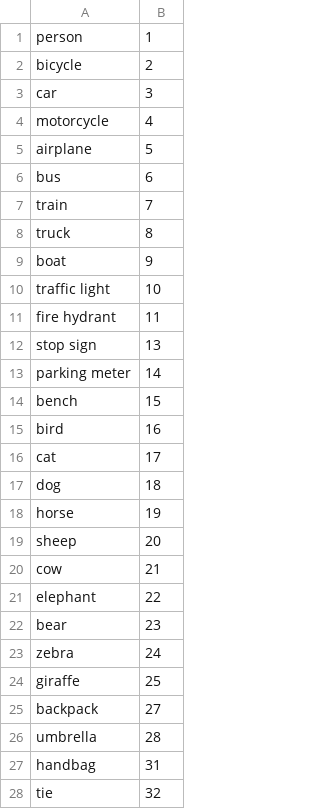
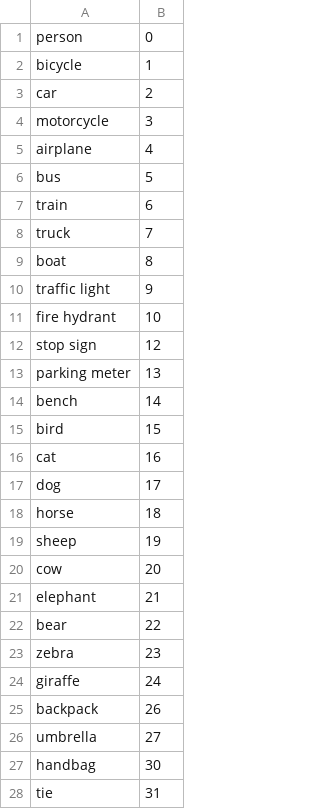
Before and after one commit to sinclairnick/EfficientDet, a CSV file: data/classes.csv, drawn as a sheet; only a part is shown; the diff covers the shown part only.

Commit message:
offset classes by one

```diff
--- a/data/classes.csv
+++ b/data/classes.csv
@@ -1,28 +1,28 @@
-person,1
-bicycle,2
-car,3
-motorcycle,4
-airplane,5
-bus,6
-train,7
-truck,8
-boat,9
-traffic light,10
-fire hydrant,11
-stop sign,13
-parking meter,14
-bench,15
-bird,16
-cat,17
-dog,18
-horse,19
-sheep,20
-cow,21
-elephant,22
-bear,23
-zebra,24
-giraffe,25
-backpack,27
-umbrella,28
-handbag,31
-tie,32
+person,0
+bicycle,1
+car,2
+motorcycle,3
+airplane,4
+bus,5
+train,6
+truck,7
+boat,8
+traffic light,9
+fire hydrant,10
+stop sign,12
+parking meter,13
+bench,14
+bird,15
+cat,16
+dog,17
+horse,18
+sheep,19
+cow,20
+elephant,21
+bear,22
+zebra,23
+giraffe,24
+backpack,26
+umbrella,27
+handbag,30
+tie,31
```
Also changed, not shown: 52 edited cells elsewhere in this file.
